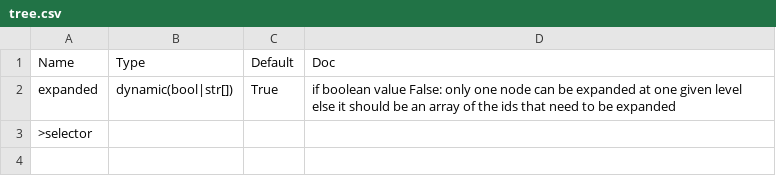
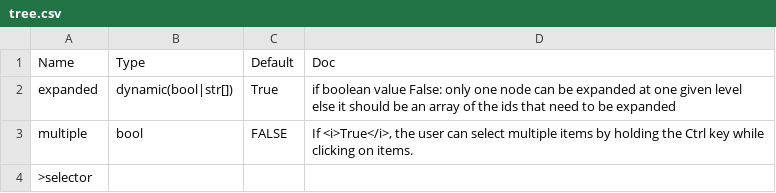
Before and after one commit to Avaiga/taipy, a CSV file: gui/doc/tree.csv, drawn as a sheet; the diff names each change by its address in the sheet, - before the commit and + after, or states it on an @@ line.

Commit message:
tree multiple ctrl click

```diff
--- a/gui/doc/tree.csv
+++ b/gui/doc/tree.csv
+row 3: multiple | bool | FALSE | If <i>True</i>, the user can select multiple items by holding the Ctrl key while clicking on items.
```
